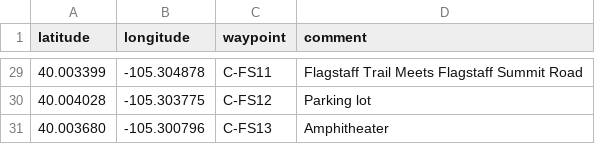
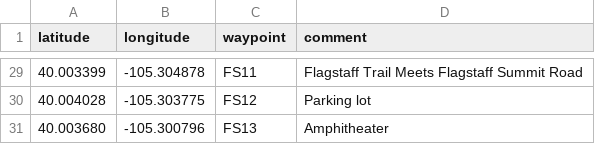
Before and after one commit to vlandham/hiking-toys, a CSV file: csv/flagstaff-summit.csv, drawn as a sheet; only a part is shown, gaps mark what is left out; the diff covers the shown part only.

```diff
--- a/csv/flagstaff-summit.csv
+++ b/csv/flagstaff-summit.csv
@@ -29,3 +29,3 @@ latitude, longitude, waypoint, comment
-40.003399, -105.304878, C-FS11, Flagstaff Trail Meets Flagstaff Summit Road
-40.004028, -105.303775, C-FS12, Parking lot
-40.003680, -105.300796, C-FS13, Amphitheater
+40.003399, -105.304878, FS11, Flagstaff Trail Meets Flagstaff Summit Road
+40.004028, -105.303775, FS12, Parking lot
+40.003680, -105.300796, FS13, Amphitheater
```
Also changed, not shown: 28 edited cells elsewhere in this file, 3 other files.
